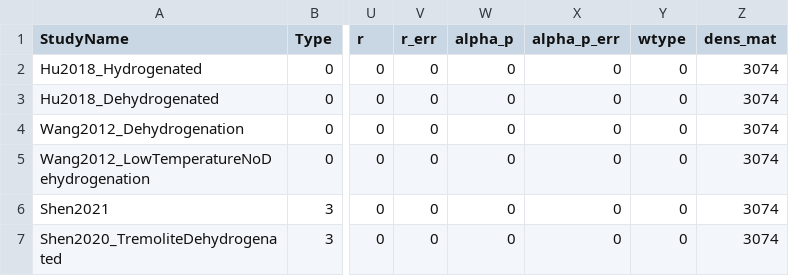
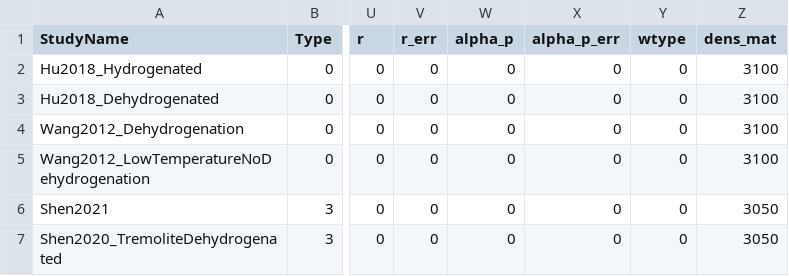
Before and after one commit to sinanozaydin/pide, a CSV file: cate_src/cond_models/minerals/amp.csv, drawn as a sheet; only a part is shown, gaps mark what is left out; the diff names each change by its address in the sheet, - before the commit and + after, or states it on an @@ line.

```diff
--- a/cate_src/cond_models/minerals/amp.csv
+++ b/cate_src/cond_models/minerals/amp.csv
-Z2:Z5 (dens_mat): 3074
+Z2:Z5 (dens_mat): 3100
-Z6:Z7 (dens_mat): 3074
+Z6:Z7 (dens_mat): 3050
```
Also changed, not shown: cate_src/cond_models/minerals/cpx.csv, cate_src/cond_models/minerals/graphite.csv, 18 other files.
